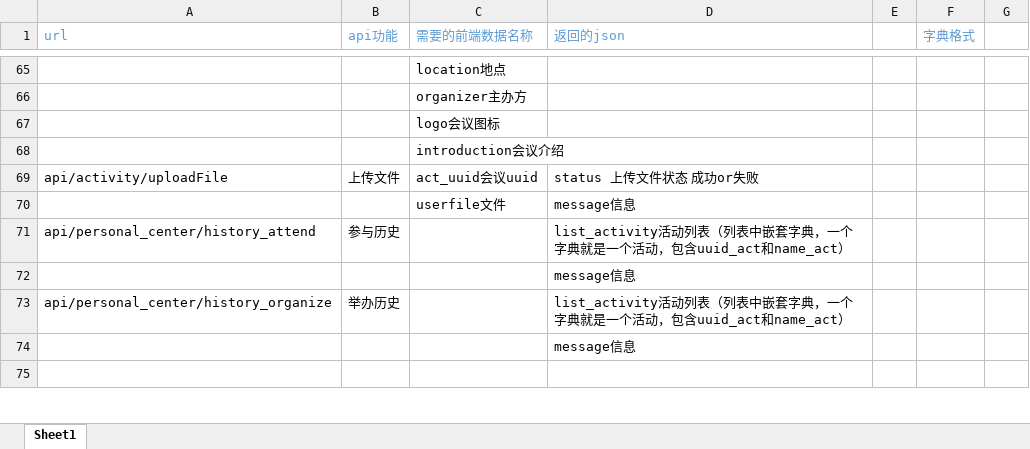
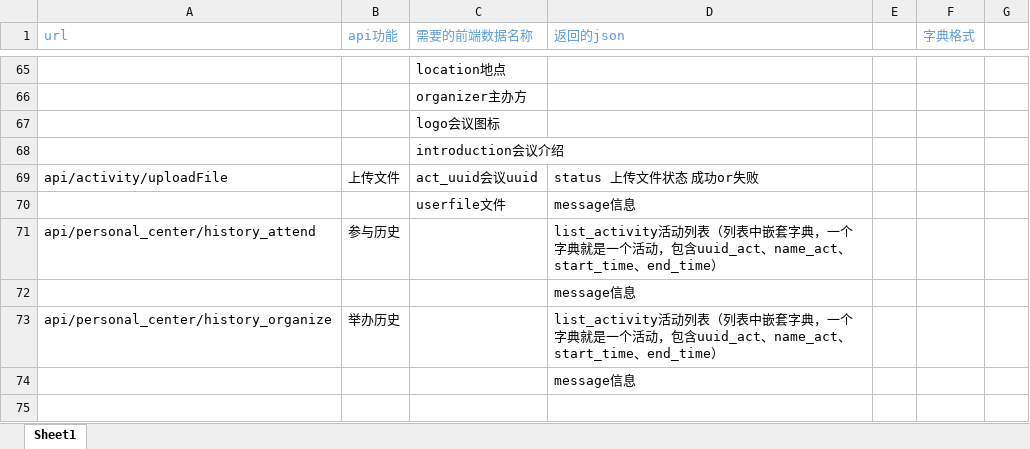
Before and after one commit to programer-never-give-up/TeamDocument, an Excel workbook: api分配与需要前端post以及返回的json.xlsx, sheet Sheet1, drawn as a sheet; only a part is shown, gaps mark what is left out; values as stored, in another font and other column widths than the file's, no borders; the diff names each change by its address in the sheet, - before the commit and + after, or states it on an @@ line.

Commit message:
Update api分配与需要前端post以及返回的json.xlsx

```diff
--- a/api分配与需要前端post以及返回的json.xlsx (sheet Sheet1)
+++ b/api分配与需要前端post以及返回的json.xlsx (sheet Sheet1)
-D71 (返回的json): …，包含uuid_act和name_act）
+D71 (返回的json): …，包含uuid_act、name_act、start_time、end_time）
-D73 (返回的json): …，包含uuid_act和name_act）
+D73 (返回的json): …，包含uuid_act、name_act、start_time、end_time）
```
